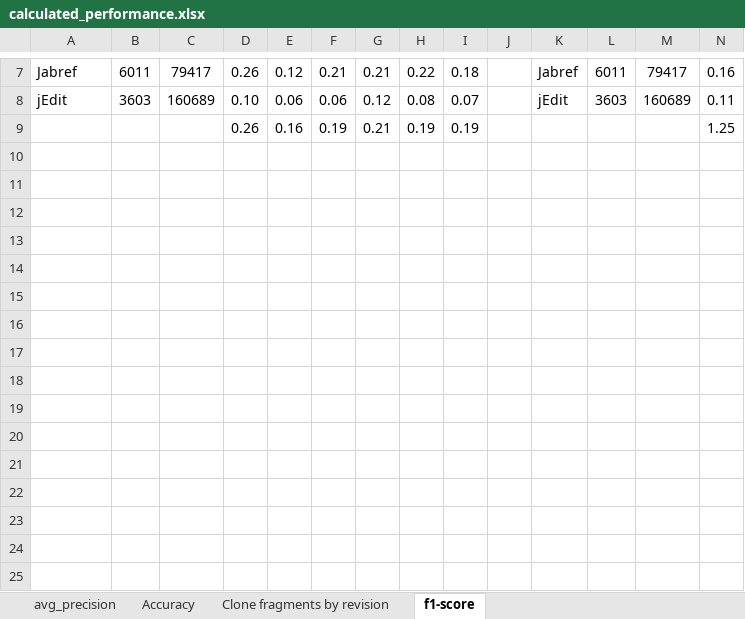
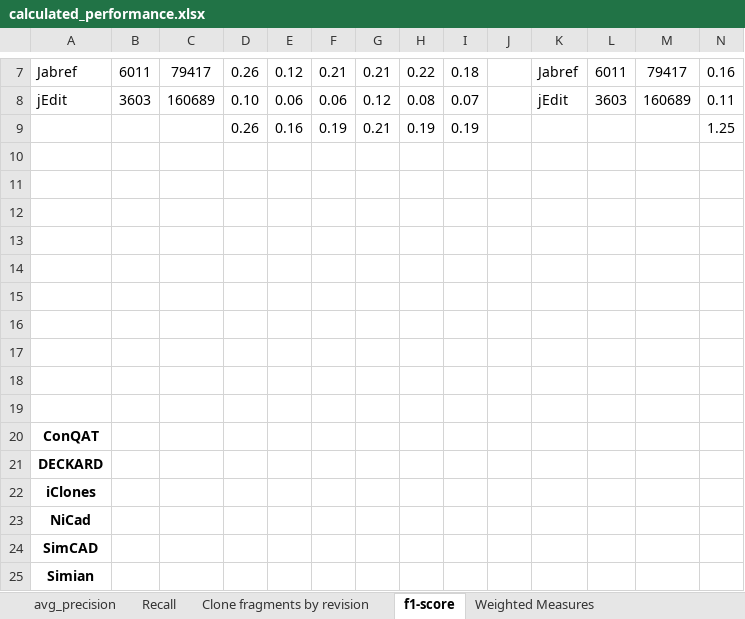
Before and after one commit to mnadims/FindCochangeByClone, an Excel workbook: data_files/final_dataset/calculated_performance.xlsx, sheet f1-score, drawn as a sheet; only a part is shown, gaps mark what is left out; values as stored, in another font and other column widths than the file's, no borders; rows hold the shown columns only; the diff names each change by its address in the sheet, - before the commit and + after, or states it on an @@ line.

Commit message:
Calculated Weighted Average

```diff
--- a/data_files/final_dataset/calculated_performance.xlsx (sheet f1-score)
+++ b/data_files/final_dataset/calculated_performance.xlsx (sheet f1-score)
-sheet tab: Accuracy
+sheet tab: Recall
+sheet tab: Weighted Measures
+row 10: (empty)
+row 11: (empty)
+row 12: (empty)
+row 13: (empty)
+row 14: (empty)
+row 15: (empty)
+row 16: (empty)
+row 17: (empty)
+row 18: (empty)
+row 19: (empty)
+row 20: ConQAT
+row 21: DECKARD
+row 22: iClones
+row 23: NiCad
+row 24: SimCAD
+row 25: Simian
```
Also changed, not shown: charts or pictures, 7 other files.
